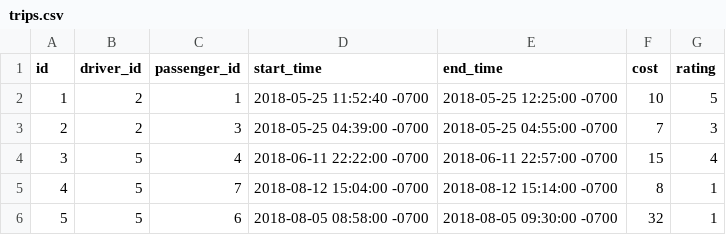
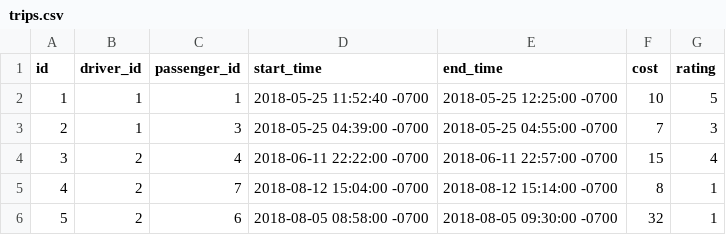
Before and after one commit to njch5/oo-ride-share, a CSV file: specs/test_data/trips.csv, drawn as a sheet.

```diff
--- a/specs/test_data/trips.csv
+++ b/specs/test_data/trips.csv
@@ -1,6 +1,6 @@
 id,driver_id,passenger_id,start_time,end_time,cost,rating
-1,2,1,2018-05-25 11:52:40 -0700,2018-05-25 12:25:00 -0700,10,5
-2,2,3,2018-05-25 04:39:00 -0700,2018-05-25 04:55:00 -0700,7,3
-3,5,4,2018-06-11 22:22:00 -0700,2018-06-11 22:57:00 -0700,15,4
-4,5,7,2018-08-12 15:04:00 -0700,2018-08-12 15:14:00 -0700,8,1
-5,5,6,2018-08-05 08:58:00 -0700,2018-08-05 09:30:00 -0700,32,1
+1,1,1,2018-05-25 11:52:40 -0700,2018-05-25 12:25:00 -0700,10,5
+2,1,3,2018-05-25 04:39:00 -0700,2018-05-25 04:55:00 -0700,7,3
+3,2,4,2018-06-11 22:22:00 -0700,2018-06-11 22:57:00 -0700,15,4
+4,2,7,2018-08-12 15:04:00 -0700,2018-08-12 15:14:00 -0700,8,1
+5,2,6,2018-08-05 08:58:00 -0700,2018-08-05 09:30:00 -0700,32,1
```
Also changed, not shown: specs/test_data/passengers.csv, support/drivers.csv, 5 other files.
